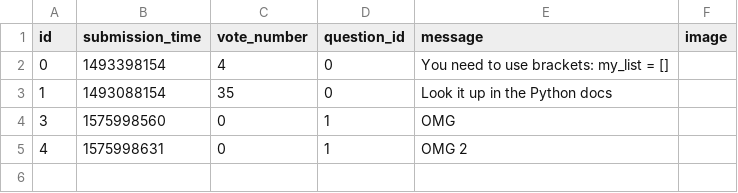
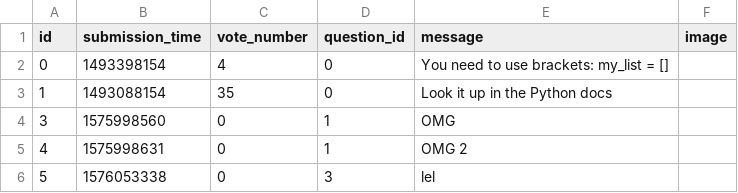
Before and after one commit to dandumitriu33/ask-mate-python, a CSV file: sample_data/answer.csv, drawn as a sheet; the diff names each change by its address in the sheet, - before the commit and + after, or states it on an @@ line.

```diff
--- a/sample_data/answer.csv
+++ b/sample_data/answer.csv
+row 6: 5 | 1576053338 | 0 | 3 | lel
```
Also changed, not shown: sample_data/question.csv, 3 other files.
